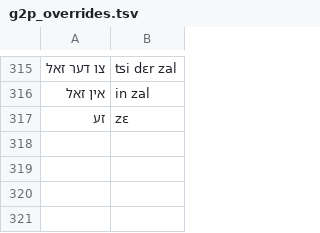
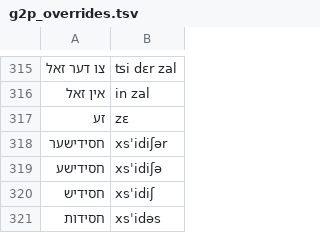
Before and after one commit to mendelg/yiddish-tts-kit, a TSV file: data/g2p_overrides.tsv, drawn as a sheet; only a part is shown, gaps mark what is left out; the diff names each change by its address in the sheet, - before the commit and + after, or states it on an @@ line.

```diff
--- a/data/g2p_overrides.tsv
+++ b/data/g2p_overrides.tsv
+row 318: חסידישער | xsˈidiʃər
+row 319: חסידישע | xsˈidiʃə
+row 320: חסידיש | xsˈidiʃ
+row 321: חסידות | xsˈidəs
```
